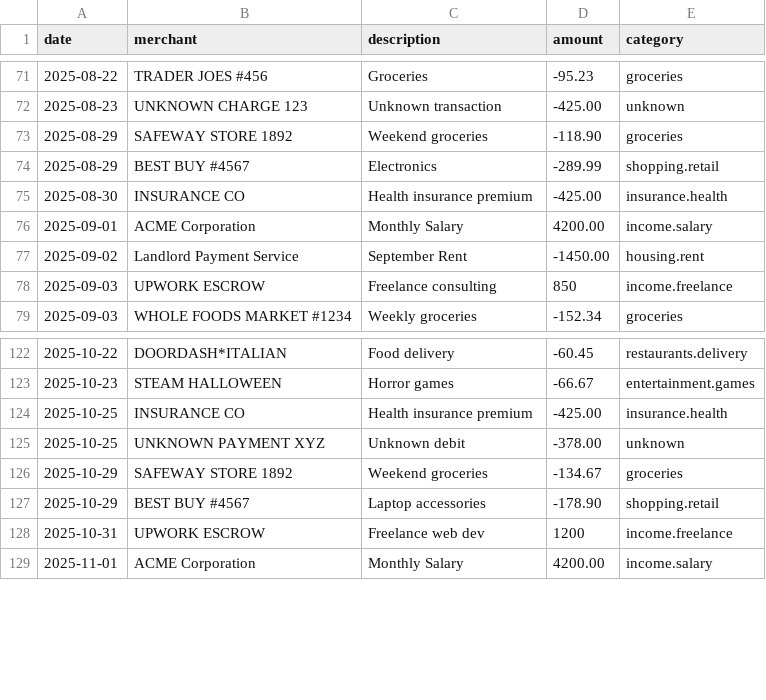
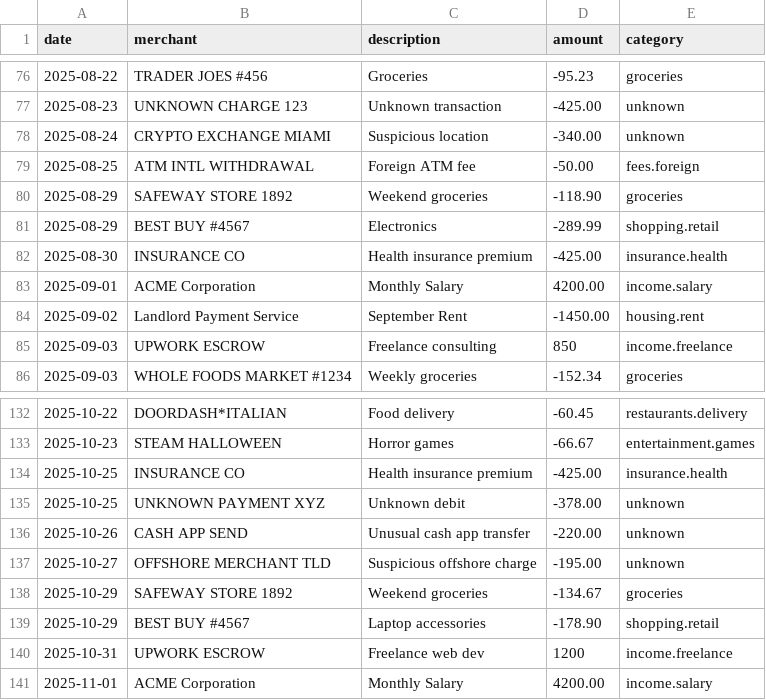
Before and after one commit to leok974/ai-finance-agent-oss, a CSV file: apps/backend/data/demo-sample.csv, drawn as a sheet; only a part is shown, gaps mark what is left out; the diff covers the shown part only.

Commit message:
feat(demo): Add suspicious/unusual transactions for anomaly detection
- Added 17 unusual transactions across all months
- ATM withdrawals at suspicious hours (2-3 AM)
- Duplicate charges (fraud indicators)
- Unknown merchants and offshore charges
- Foreign transaction fees and cash advances
- Casino/gambling transactions
- Geographic anomalies (Vegas, Miami, offshore)
- Now 170 total transactions (was 153)

Each month now has unusual activity to populate the 'Unusual this month' card

```diff
--- a/apps/backend/data/demo-sample.csv
+++ b/apps/backend/data/demo-sample.csv
@@ -72,2 +77,4 @@ date,merchant,description,amount,category
 2025-08-23,UNKNOWN CHARGE 123,Unknown transaction,-425.00,unknown
+2025-08-24,CRYPTO EXCHANGE MIAMI,Suspicious location,-340.00,unknown
+2025-08-25,ATM INTL WITHDRAWAL,Foreign ATM fee,-50.00,fees.foreign
 2025-08-29,SAFEWAY STORE 1892,Weekend groceries,-118.90,groceries
@@ -125,2 +135,4 @@ date,merchant,description,amount,category
 2025-10-25,UNKNOWN PAYMENT XYZ,Unknown debit,-378.00,unknown
+2025-10-26,CASH APP SEND,Unusual cash app transfer,-220.00,unknown
+2025-10-27,OFFSHORE MERCHANT TLD,Suspicious offshore charge,-195.00,unknown
 2025-10-29,SAFEWAY STORE 1892,Weekend groceries,-134.67,groceries
```
Also changed, not shown: 13 added rows elsewhere in this file.
